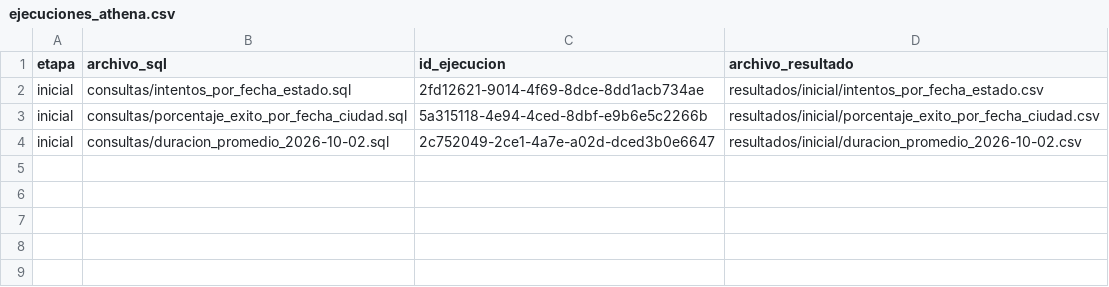
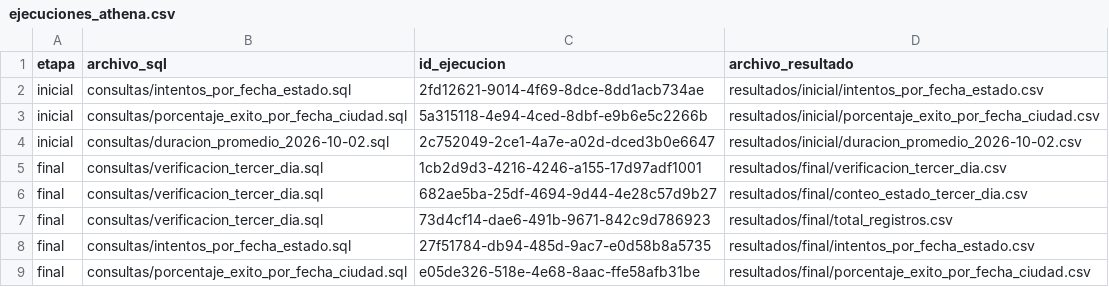
Before and after one commit to 0racleX/FinalIngDatosParte1, a CSV file: evidencias/ejecuciones_athena.csv, drawn as a sheet.

Commit message:
Etapa final: día 3 incorporado solo subiendo el archivo

```diff
--- a/evidencias/ejecuciones_athena.csv
+++ b/evidencias/ejecuciones_athena.csv
@@ -4 +4,6 @@ inicial,consultas/porcentaje_exito_por_fecha_ciudad.sql,5a315118-4e94-4ced-8dbf-
 inicial,consultas/duracion_promedio_2026-10-02.sql,2c752049-2ce1-4a7e-a02d-dced3b0e6647,resultados/inicial/duracion_promedio_2026-10-02.csv
+final,consultas/verificacion_tercer_dia.sql,1cb2d9d3-4216-4246-a155-17d97adf1001,resultados/final/verificacion_tercer_dia.csv
+final,consultas/verificacion_tercer_dia.sql,682ae5ba-25df-4694-9d44-4e28c57d9b27,resultados/final/conteo_estado_tercer_dia.csv
+final,consultas/verificacion_tercer_dia.sql,73d4cf14-dae6-491b-9671-842c9d786923,resultados/final/total_registros.csv
+final,consultas/intentos_por_fecha_estado.sql,27f51784-db94-485d-9ac7-e0d58b8a5735,resultados/final/intentos_por_fecha_estado.csv
+final,consultas/porcentaje_exito_por_fecha_ciudad.sql,e05de326-518e-4e68-8aac-ffe58afb31be,resultados/final/porcentaje_exito_por_fecha_ciudad.csv
```
Also changed, not shown: 7 other files.
